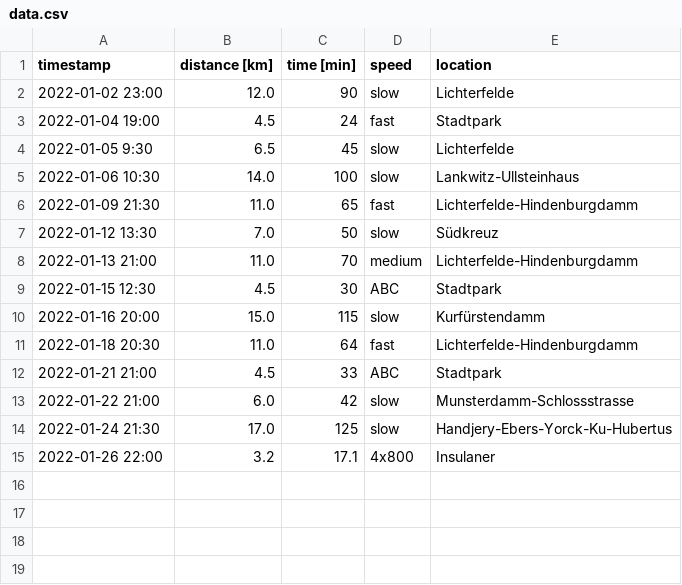
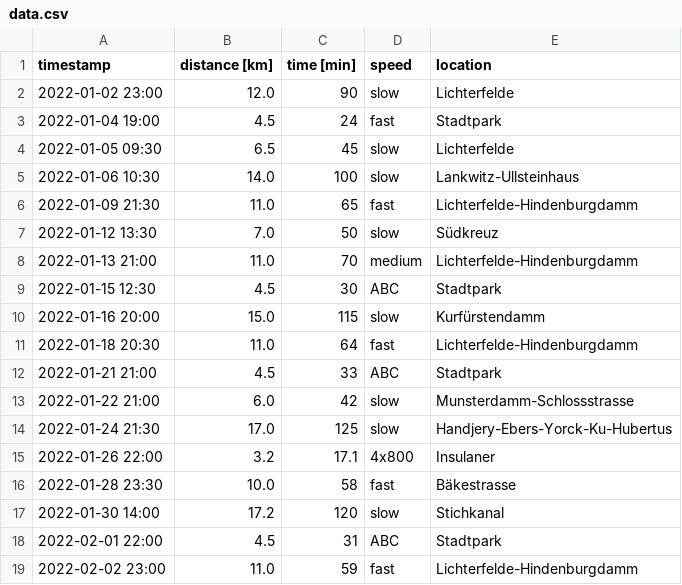
Before and after one commit to krother/running, a CSV file: data.csv, drawn as a sheet.

Commit message:
training data looks better and better

```diff
--- a/data.csv
+++ b/data.csv
@@ -3,3 +3,3 @@ timestamp,distance [km],time [min],speed,location
 2022-01-04 19:00,4.5,24,fast,Stadtpark
-2022-01-05 9:30,6.5,45,slow,Lichterfelde
+2022-01-05 09:30,6.5,45,slow,Lichterfelde
 2022-01-06 10:30,14.0,100,slow,Lankwitz-Ullsteinhaus
@@ -15 +15,5 @@ timestamp,distance [km],time [min],speed,location
 2022-01-26 22:00,3.2,17.1,4x800,Insulaner
+2022-01-28 23:30,10.0,58,fast,Bäkestrasse
+2022-01-30 14:00,17.2,120,slow,Stichkanal
+2022-02-01 22:00,4.5,31,ABC,Stadtpark
+2022-02-02 23:00,11.0,59,fast,Lichterfelde-Hindenburgdamm
```
